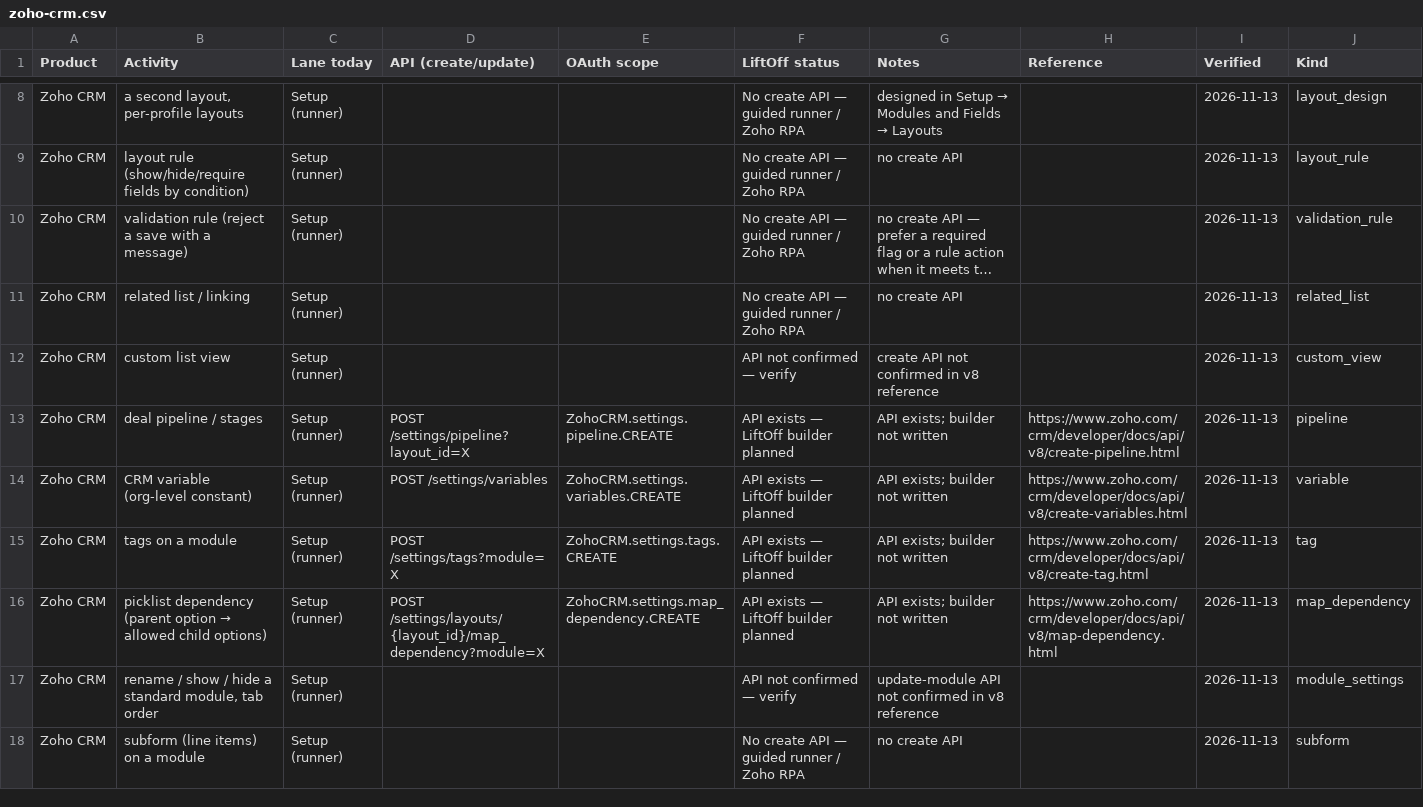
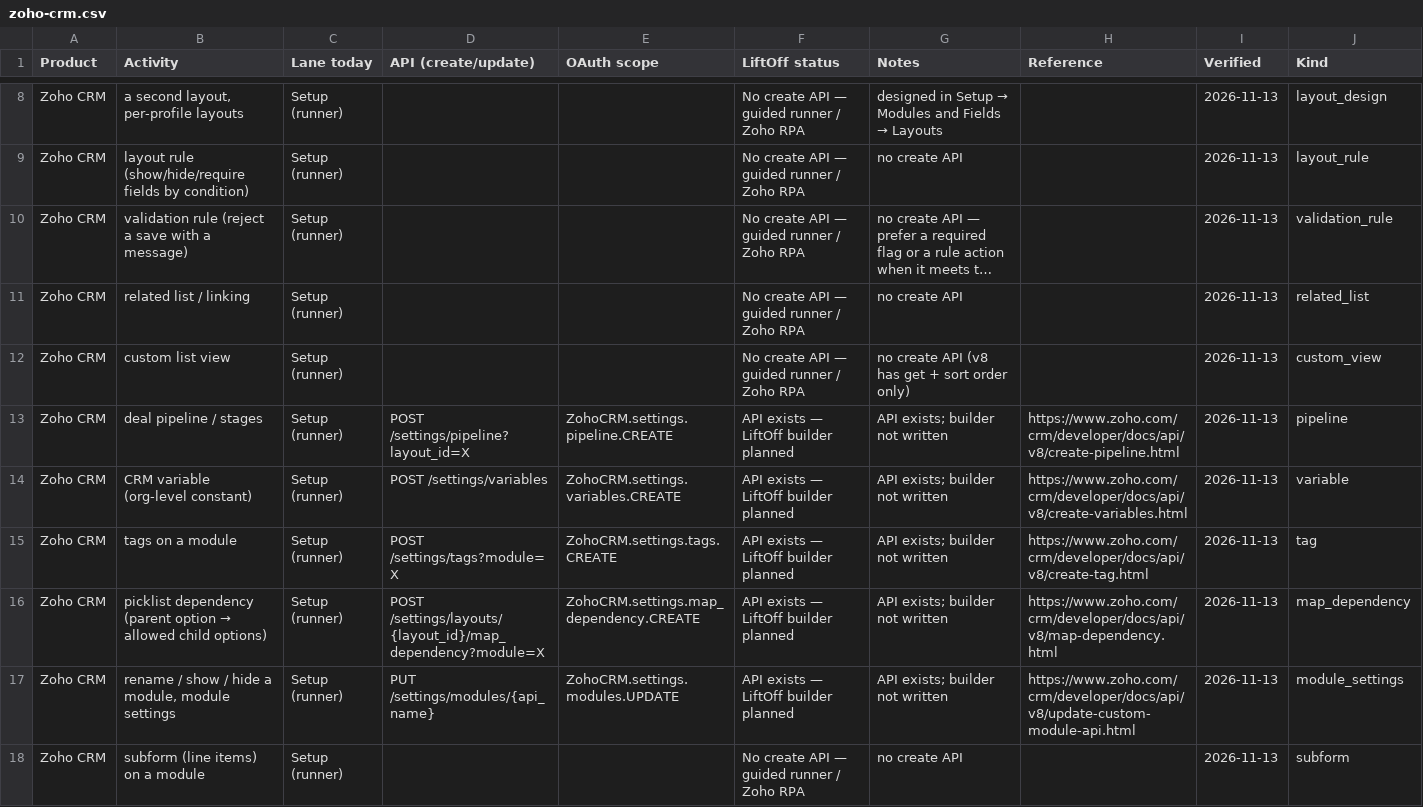
Before and after one commit to dinesh-manivasagam-16035/UATGeneratpr, a CSV file: docs/capabilities/zoho-crm.csv, drawn as a sheet; only a part is shown, gaps mark what is left out; long unchanged cells end in …; the diff covers the shown part only.

```diff
--- a/docs/capabilities/zoho-crm.csv
+++ b/docs/capabilities/zoho-crm.csv
@@ -11,3 +11,3 @@ Product,Activity,Lane today,API (create/update),OAuth scope,LiftOff status,Notes
 "Zoho CRM","related list / linking","Setup (runner)","","","No create API — guided runner / Zoho RPA","no create API","","2026-11-13","related_list"
-"Zoho CRM","custom list view","Setup (runner)","","","API not confirmed — verify","create API not confirmed in v8 reference","","2026-11-13","custom_view"
+"Zoho CRM","custom list view","Setup (runner)","","","No create API — guided runner / Zoho RPA","no create API (v8 has get + sort order only)","","2026-11-13","custom_view"
 "Zoho CRM","deal pipeline / stages","Setup (runner)","POST /settings/pipeline?layout_id=X","ZohoCRM.settings.pipeline.CREATE","API exists — LiftOff builder planned","API exists; builder not written","https://www.zoho.com/crm/developer/docs/api/v8/create-pipeline.html","2026-11-13","pipeline"
@@ -16,3 +16,3 @@ Product,Activity,Lane today,API (create/update),OAuth scope,LiftOff status,Notes
 "Zoho CRM","picklist dependency (parent option → allowed child options)","Setup (runner)","POST /settings/layouts/{layout_id}/map_dependency?module=X","ZohoCRM.settings.map_dependency.CREATE","API exists — LiftOff builder planned","API exists; builder not written","https://www.zoho.com/crm/developer/docs/api/v8/map-dependency.html","2026-11-13","map_dependency"
-"Zoho CRM","rename / show / hide a standard module, tab order","Setup (runner)","","","API not confirmed — verify","update-module API not confirmed in v8 reference","","2026-11-13","module_settings"
+"Zoho CRM","rename / show / hide a module, module settings","Setup (runner)","PUT /settings/modules/{api_name}","ZohoCRM.settings.modules.UPDATE","API exists — LiftOff builder planned","API exists; builder not written","https://www.zoho.com/crm/developer/docs/api/v8/update-custom-module-api.html","2026-11-13","module_settings"
 "Zoho CRM","subform (line items) on a module","Setup (runner)","","","No create API — guided runner / Zoho RPA","no create API","","2026-11-13","subform"
```
Also changed, not shown: 5 added rows, 1 removed row and 56 edited cells elsewhere in this file, 1 other file.
